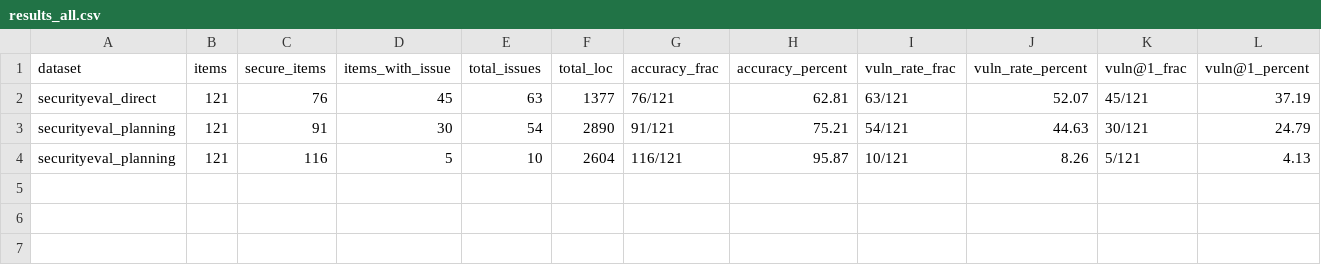
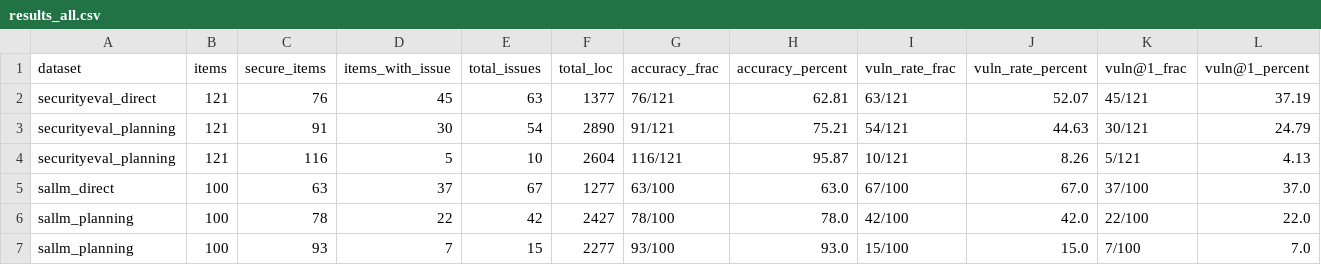
Before and after one commit to ZahraKamaliRad/CodeArmor, a CSV file: results_all.csv, drawn as a sheet; only a part is shown; rows hold the shown columns only; the diff names each change by its address in the sheet, - before the commit and + after, or states it on an @@ line.

```diff
--- a/results_all.csv
+++ b/results_all.csv
+row 5: sallm_direct | 100 | 63 | 37 | 67 | 1277 | 63/100 | 63.0 | 67/100 | 67.0 | 37/100 | 37.0
+row 6: sallm_planning | 100 | 78 | 22 | 42 | 2427 | 78/100 | 78.0 | 42/100 | 42.0 | 22/100 | 22.0
+row 7: sallm_planning | 100 | 93 | 7 | 15 | 2277 | 93/100 | 93.0 | 15/100 | 15.0 | 7/100 | 7.0
```
Also changed, not shown: 1 other file.
